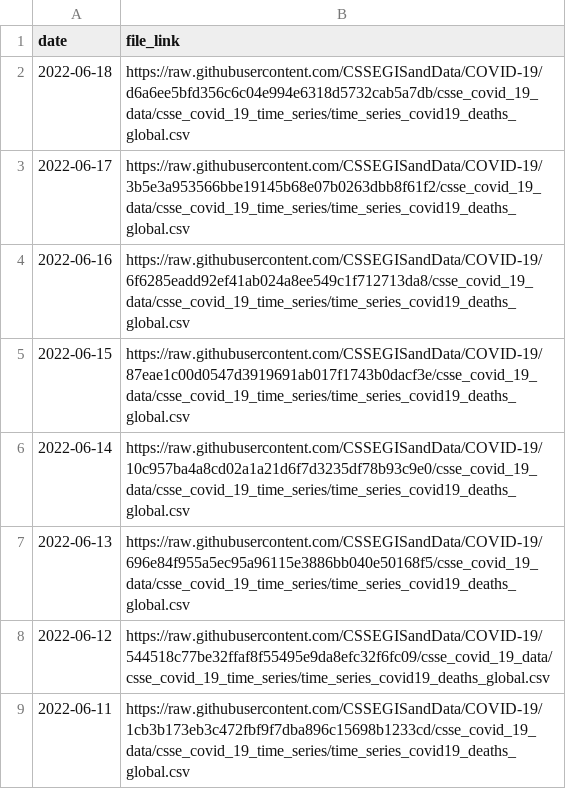
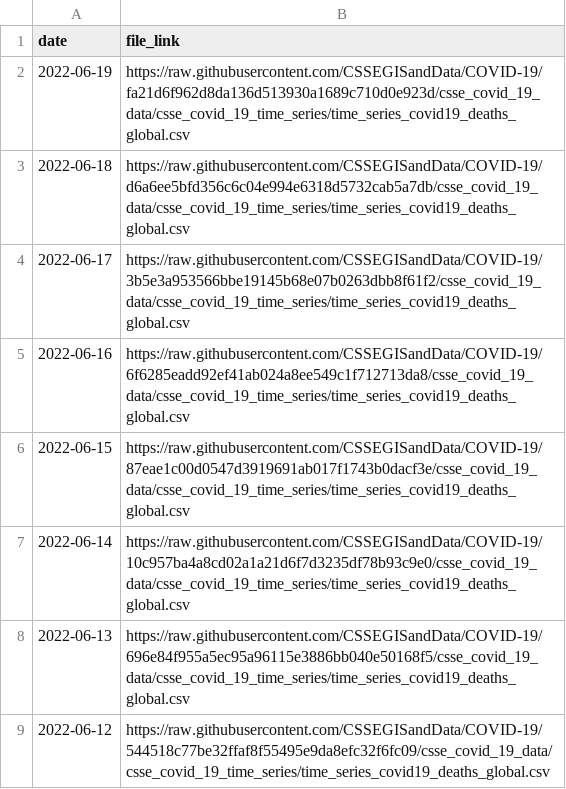
Before and after one commit to Serena-Wang/covidData, a CSV file: data/jhu_global_deaths_data_links.csv, drawn as a sheet; only a part is shown; the shorter side is filled out with more unchanged rows.

```diff
--- a/data/jhu_global_deaths_data_links.csv
+++ b/data/jhu_global_deaths_data_links.csv
@@ -1,2 +1,3 @@
 "date","file_link"
+2022-06-19,"https://raw.githubusercontent.com/CSSEGISandData/COVID-19/fa21d6f962d8da136d513930a1689c710d0e923d/csse_covid_19_data/csse_covid_19_time_series/time_series_covid19_deaths_global.csv"
 2022-06-18,"https://raw.githubusercontent.com/CSSEGISandData/COVID-19/d6a6ee5bfd356c6c04e994e6318d5732cab5a7db/csse_covid_19_data/csse_covid_19_time_series/time_series_covid19_deaths_global.csv"
```
Also changed, not shown: data/jhu_global_cases_data_links.csv, data/jhu_us_cases_data_links.csv, 1 other file.
